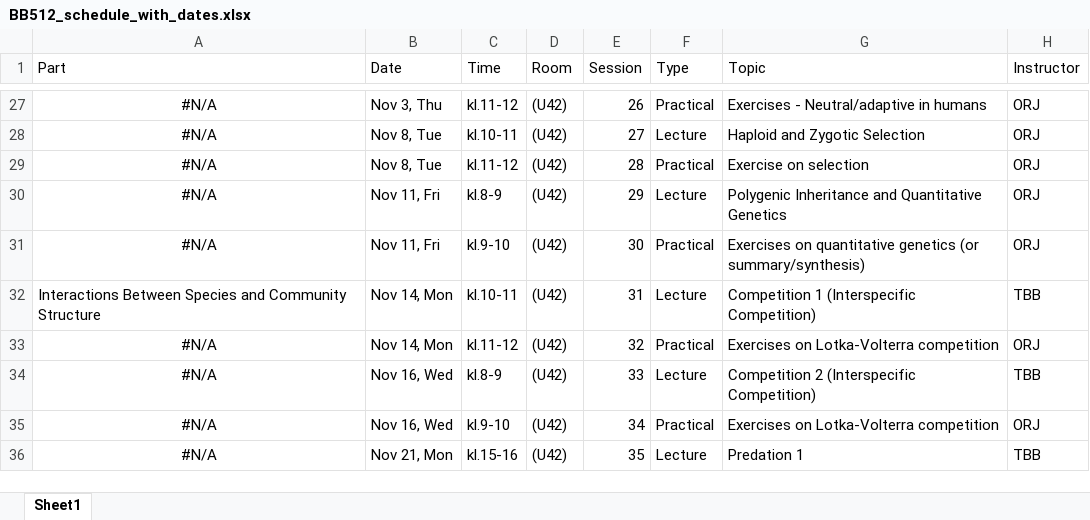
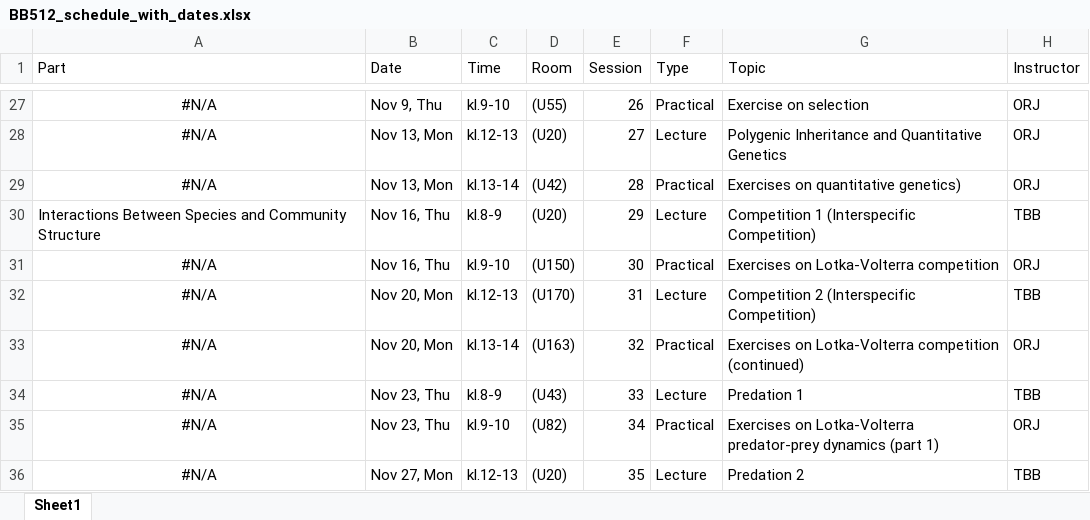
Before and after one commit to jonesor/BB512_Book, an Excel workbook: BB512_schedule_with_dates.xlsx, sheet Sheet1, drawn as a sheet; only a part is shown, gaps mark what is left out; values as stored, in another font and other column widths than the file's, no borders; removed rows and columns are numbered as before the commit, all else as after; the diff covers the shown part only; the diff names each change by its address in the sheet, - before the commit and + after, or states it on an @@ line.

Commit message:
Update BB512_schedule_with_dates.xlsx

```diff
--- a/BB512_schedule_with_dates.xlsx (sheet Sheet1)
+++ b/BB512_schedule_with_dates.xlsx (sheet Sheet1)
-B27 (Date): Nov 3, Thu
+B27 (Date): Nov 9, Thu
-C27 (Time): kl.11-12
+C27 (Time): kl.9-10
-D27 (Room): (U42)
+D27 (Room): (U55)
-G27 (Topic): Exercises - Neutral/adaptive in humans
+G27 (Topic): Exercise on selection
-B28:B29 (Date): Nov 8, Tue
+B28:B29 (Date): Nov 13, Mon
-C28 (Time): kl.10-11
+C28 (Time): kl.12-13
-D28 (Room): (U42)
+D28 (Room): (U20)
-G28 (Topic): Haploid and Zygotic Selection
+G28 (Topic): Polygenic Inheritance and Quantitative Genetics
-C29 (Time): kl.11-12
+C29 (Time): kl.13-14
-G29 (Topic): Exercise on selection
+G29 (Topic): Exercises on quantitative genetics)
-row 30: #N/A | Nov 11, Fri | kl.8-9 | (U42) | 29 | Lecture | Polygenic Inheritance and Quantitative Genetics | ORJ
+row 30: Interactions Between Species and Community Structure | Nov 16, Thu | kl.8-9 | (U20) | 29 | Lecture | Competition 1 (Interspecific Competition) | TBB
-B31 (Date): Nov 11, Fri
+B31 (Date): Nov 16, Thu
-D31 (Room): (U42)
+D31 (Room): (U150)
-G31 (Topic): Exercises on quantitative genetics (or summary/synthesis)
+G31 (Topic): Exercises on Lotka-Volterra competition
-A32 (Part): Interactions Between Species and Community Structure
+A32 (Part): #N/A
-A32 alignment: left
+A32 alignment: center
-B32:B33 (Date): Nov 14, Mon
+B32:B33 (Date): Nov 20, Mon
-C32 (Time): kl.10-11
+C32 (Time): kl.12-13
-D32 (Room): (U42)
+D32 (Room): (U170)
-G32 (Topic): Competition 1 (Interspecific Competition)
+G32 (Topic): Competition 2 (Interspecific Competition)
-C33 (Time): kl.11-12
+C33 (Time): kl.13-14
-D33 (Room): (U42)
+D33 (Room): (U163)
-G33 (Topic): Exercises on Lotka-Volterra competition
+G33 (Topic): Exercises on Lotka-Volterra competition (continued)
-B34:B35 (Date): Nov 16, Wed
+B34:B35 (Date): Nov 23, Thu
-D34 (Room): (U42)
+D34 (Room): (U43)
-G34 (Topic): Competition 2 (Interspecific Competition)
+G34 (Topic): Predation 1
-D35 (Room): (U42)
+D35 (Room): (U82)
-G35 (Topic): …on Lotka-Volterra competition
+G35 (Topic): …on Lotka-Volterra predator-prey dynamics (part 1)
-B36 (Date): Nov 21, Mon
+B36 (Date): Nov 27, Mon
-C36 (Time): kl.15-16
+C36 (Time): kl.12-13
-D36 (Room): (U42)
+D36 (Room): (U20)
-G36 (Topic): Predation 1
+G36 (Topic): Predation 2
```
Also changed, not shown: 1 added row, 3 removed rows, 105 edited cells and cell formats elsewhere in this sheet.
